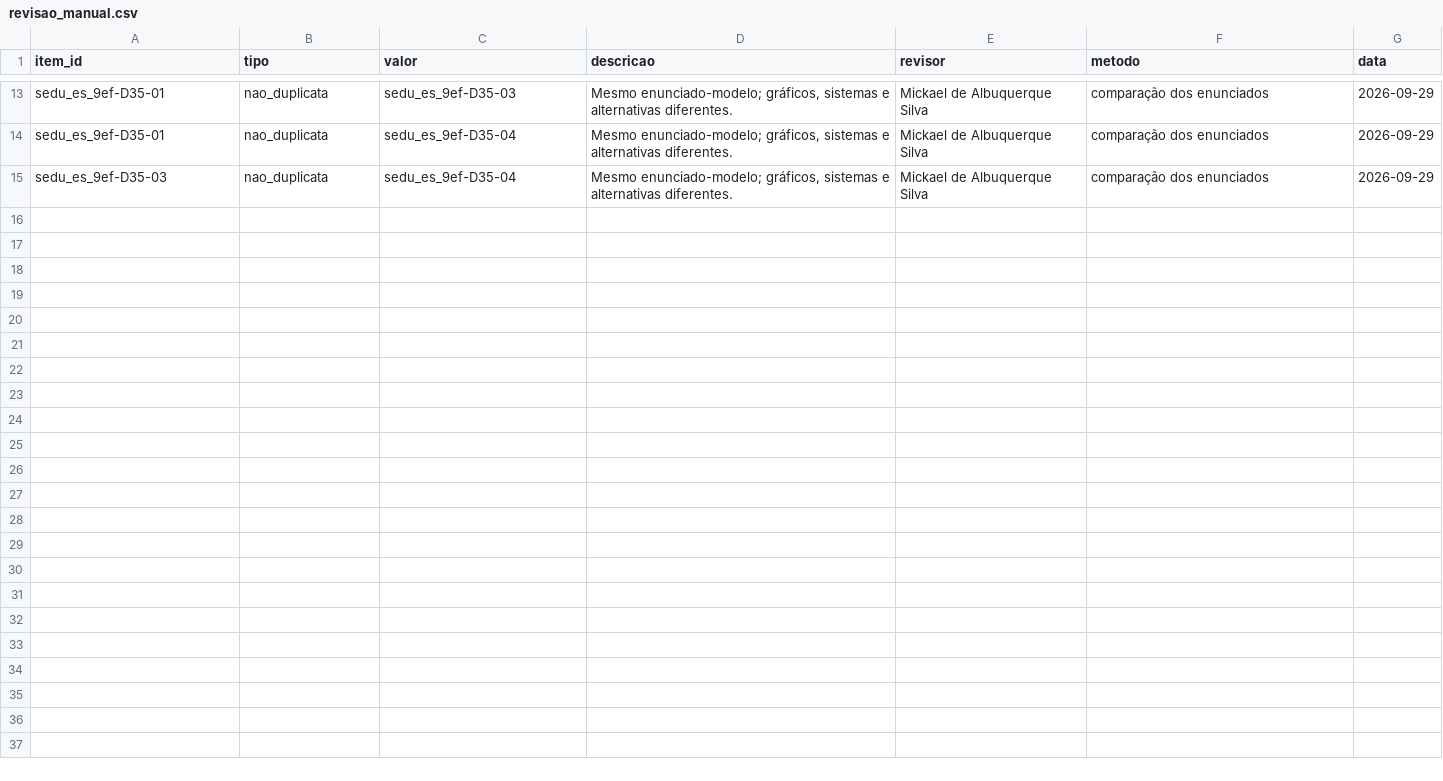
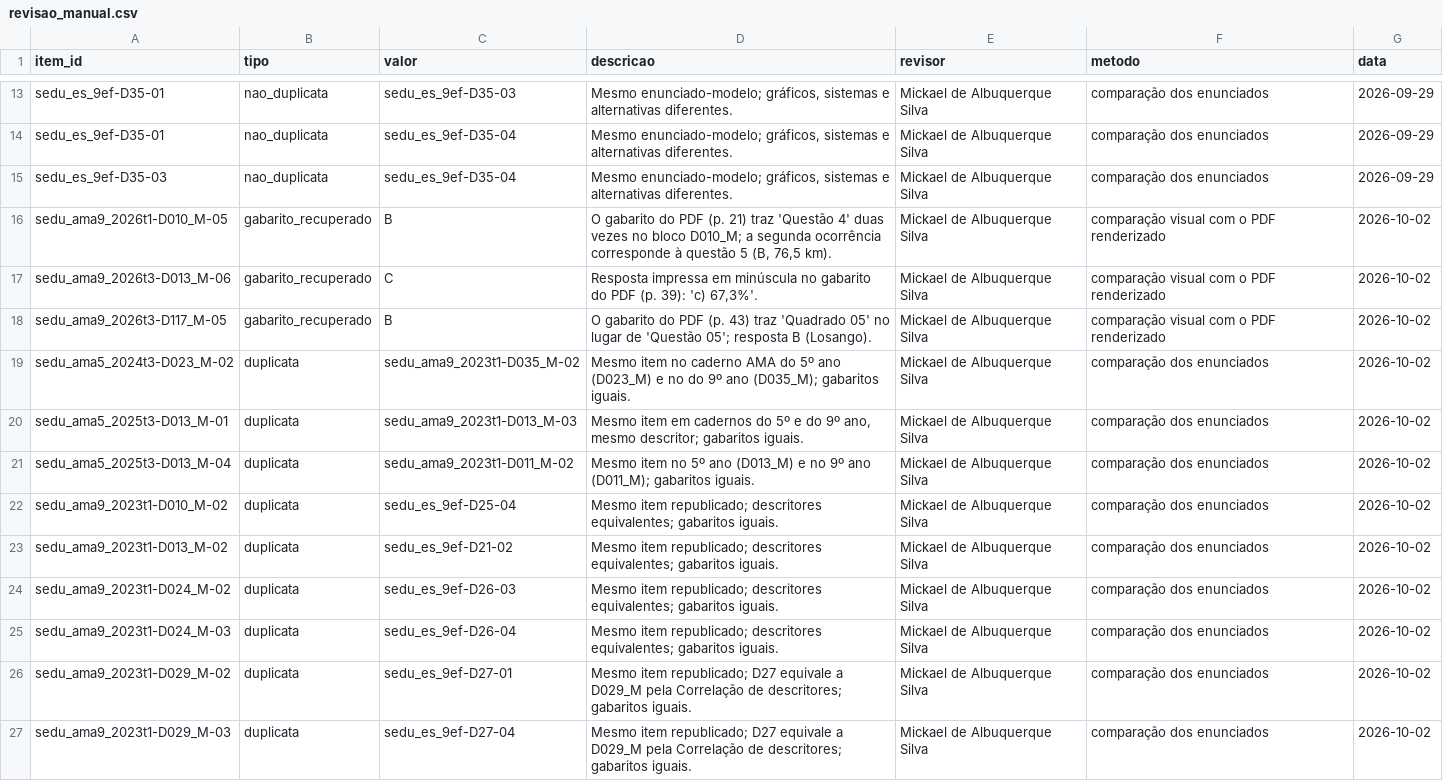
Before and after one commit to Mickael-7/question_analyzer, a CSV file: dados/referencia/revisao_manual.csv, drawn as a sheet; only a part is shown, gaps mark what is left out; the diff covers the shown part only.

Commit message:
Ampliação do 9º ano: seis cadernos AMA da SEDU-ES (lote 2)
- Lote 2 incorporado depois da fixação do método; funciona como conjunto
  de verificação independente (métricas também reportadas por lote)
- Adaptador AMA: 'Questão' em minúsculas, código repetido na página de
  continuação, código com hífen e questão repetida no gabarito
- Integridade das expressões: expressões desenhadas como vetor (glifos
  junto ao texto ou em linha própria) e operador ausente entre números
- Listas de exercícios não contam como múltipla escolha; 'acima' como dêitico
- Citação 'Fonte:' sai da alternativa e volta ao enunciado
- 18 duplicatas confirmadas; 1 gabarito divergente e 3 recuperados;
  conferência amostral do lote 2
- Itens aptos do lote 1 inalterados (68); lote 2 com 48 aptos
- Verificação: duplicata do mesmo ano contada uma vez; robustez por lote

```diff
--- a/dados/referencia/revisao_manual.csv
+++ b/dados/referencia/revisao_manual.csv
@@ -15 +15,13 @@ sedu_es_9ef-D35-01,nao_duplicata,sedu_es_9ef-D35-04,"Mesmo enunciado-modelo; gr
 sedu_es_9ef-D35-03,nao_duplicata,sedu_es_9ef-D35-04,"Mesmo enunciado-modelo; gráficos, sistemas e alternativas diferentes.",Mickael de Albuquerque Silva,comparação dos enunciados,2026-09-29
+sedu_ama9_2026t1-D010_M-05,gabarito_recuperado,B,"O gabarito do PDF (p. 21) traz 'Questão 4' duas vezes no bloco D010_M; a segunda ocorrência corresponde à questão 5 (B, 76,5 km).",Mickael de Albuquerque Silva,comparação visual com o PDF renderizado,2026-10-02
+sedu_ama9_2026t3-D013_M-06,gabarito_recuperado,C,"Resposta impressa em minúscula no gabarito do PDF (p. 39): 'c) 67,3%'.",Mickael de Albuquerque Silva,comparação visual com o PDF renderizado,2026-10-02
+sedu_ama9_2026t3-D117_M-05,gabarito_recuperado,B,"O gabarito do PDF (p. 43) traz 'Quadrado 05' no lugar de 'Questão 05'; resposta B (Losango).",Mickael de Albuquerque Silva,comparação visual com o PDF renderizado,2026-10-02
+sedu_ama5_2024t3-D023_M-02,duplicata,sedu_ama9_2023t1-D035_M-02,"Mesmo item no caderno AMA do 5º ano (D023_M) e no do 9º ano (D035_M); gabaritos iguais.",Mickael de Albuquerque Silva,comparação dos enunciados,2026-10-02
+sedu_ama5_2025t3-D013_M-01,duplicata,sedu_ama9_2023t1-D013_M-03,"Mesmo item em cadernos do 5º e do 9º ano, mesmo descritor; gabaritos iguais.",Mickael de Albuquerque Silva,comparação dos enunciados,2026-10-02
+sedu_ama5_2025t3-D013_M-04,duplicata,sedu_ama9_2023t1-D011_M-02,"Mesmo item no 5º ano (D013_M) e no 9º ano (D011_M); gabaritos iguais.",Mickael de Albuquerque Silva,comparação dos enunciados,2026-10-02
+sedu_ama9_2023t1-D010_M-02,duplicata,sedu_es_9ef-D25-04,"Mesmo item republicado; descritores equivalentes; gabaritos iguais.",Mickael de Albuquerque Silva,comparação dos enunciados,2026-10-02
+sedu_ama9_2023t1-D013_M-02,duplicata,sedu_es_9ef-D21-02,"Mesmo item republicado; descritores equivalentes; gabaritos iguais.",Mickael de Albuquerque Silva,comparação dos enunciados,2026-10-02
+sedu_ama9_2023t1-D024_M-02,duplicata,sedu_es_9ef-D26-03,"Mesmo item republicado; descritores equivalentes; gabaritos iguais.",Mickael de Albuquerque Silva,comparação dos enunciados,2026-10-02
+sedu_ama9_2023t1-D024_M-03,duplicata,sedu_es_9ef-D26-04,"Mesmo item republicado; descritores equivalentes; gabaritos iguais.",Mickael de Albuquerque Silva,comparação dos enunciados,2026-10-02
+sedu_ama9_2023t1-D029_M-02,duplicata,sedu_es_9ef-D27-01,"Mesmo item republicado; D27 equivale a D029_M pela Correlação de descritores; gabaritos iguais.",Mickael de Albuquerque Silva,comparação dos enunciados,2026-10-02
+sedu_ama9_2023t1-D029_M-03,duplicata,sedu_es_9ef-D27-04,"Mesmo item republicado; D27 equivale a D029_M pela Correlação de descritores; gabaritos iguais.",Mickael de Albuquerque Silva,comparação dos enunciados,2026-10-02
```
Also changed, not shown: 12 added rows elsewhere in this file, dados/02_extraidos/descritores.csv, dados/02_extraidos/gabarito.csv, 38 other files.
